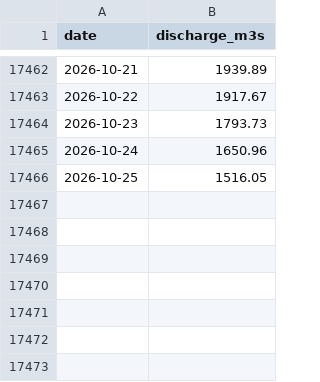
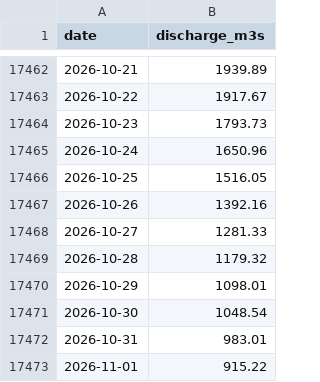
Before and after one commit to LordAsh001/LordAsh001.github.io, a CSV file: water-atlas/archive/river_flow/benue-ibi.csv, drawn as a sheet; only a part is shown, gaps mark what is left out; the diff names each change by its address in the sheet, - before the commit and + after, or states it on an @@ line.

```diff
--- a/water-atlas/archive/river_flow/benue-ibi.csv
+++ b/water-atlas/archive/river_flow/benue-ibi.csv
+row 17467: 2026-10-26 | 1392.16
+row 17468: 2026-10-27 | 1281.33
+row 17469: 2026-10-28 | 1179.32
+row 17470: 2026-10-29 | 1098.01
+row 17471: 2026-10-30 | 1048.54
+row 17472: 2026-10-31 | 983.01
+row 17473: 2026-11-01 | 915.22
```
Also changed, not shown: water-atlas/archive/river_flow/benue-makurdi.csv, water-atlas/archive/river_flow/cross-ikom.csv, 23 other files.
